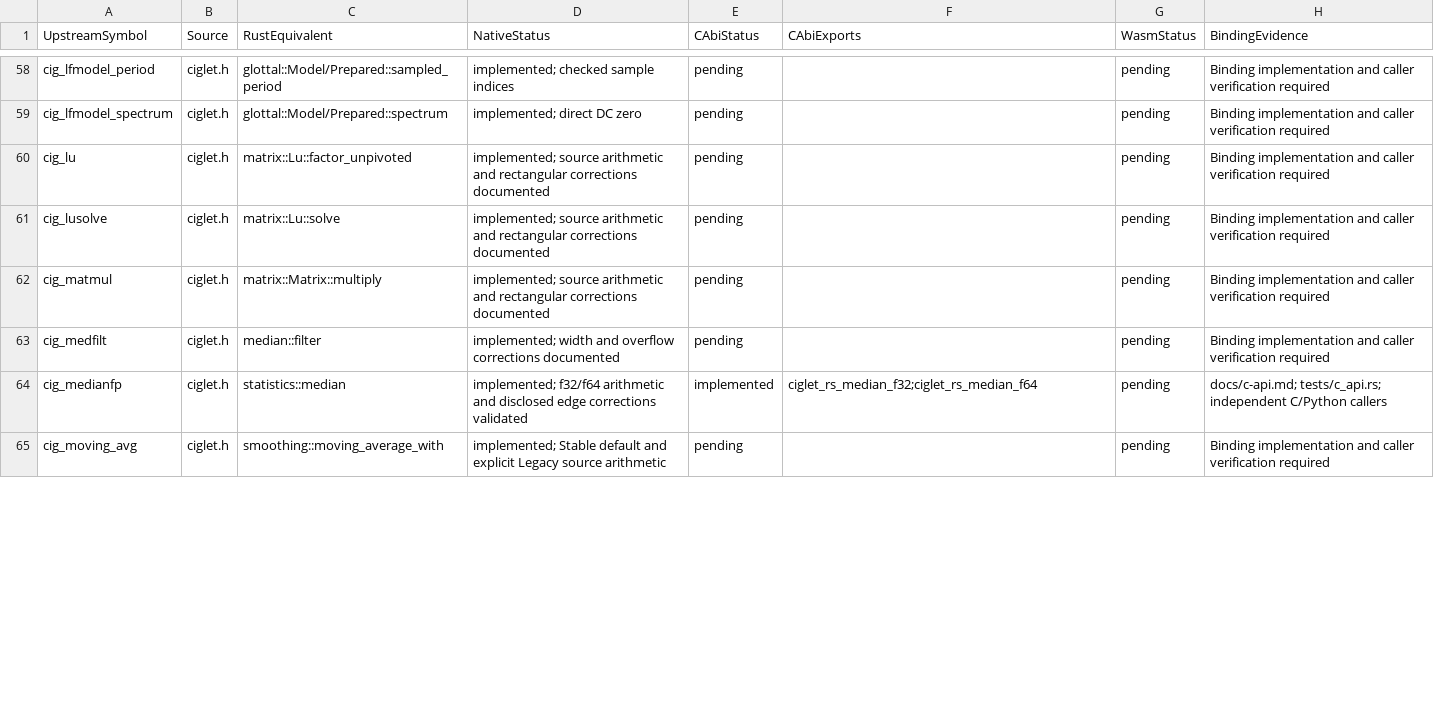
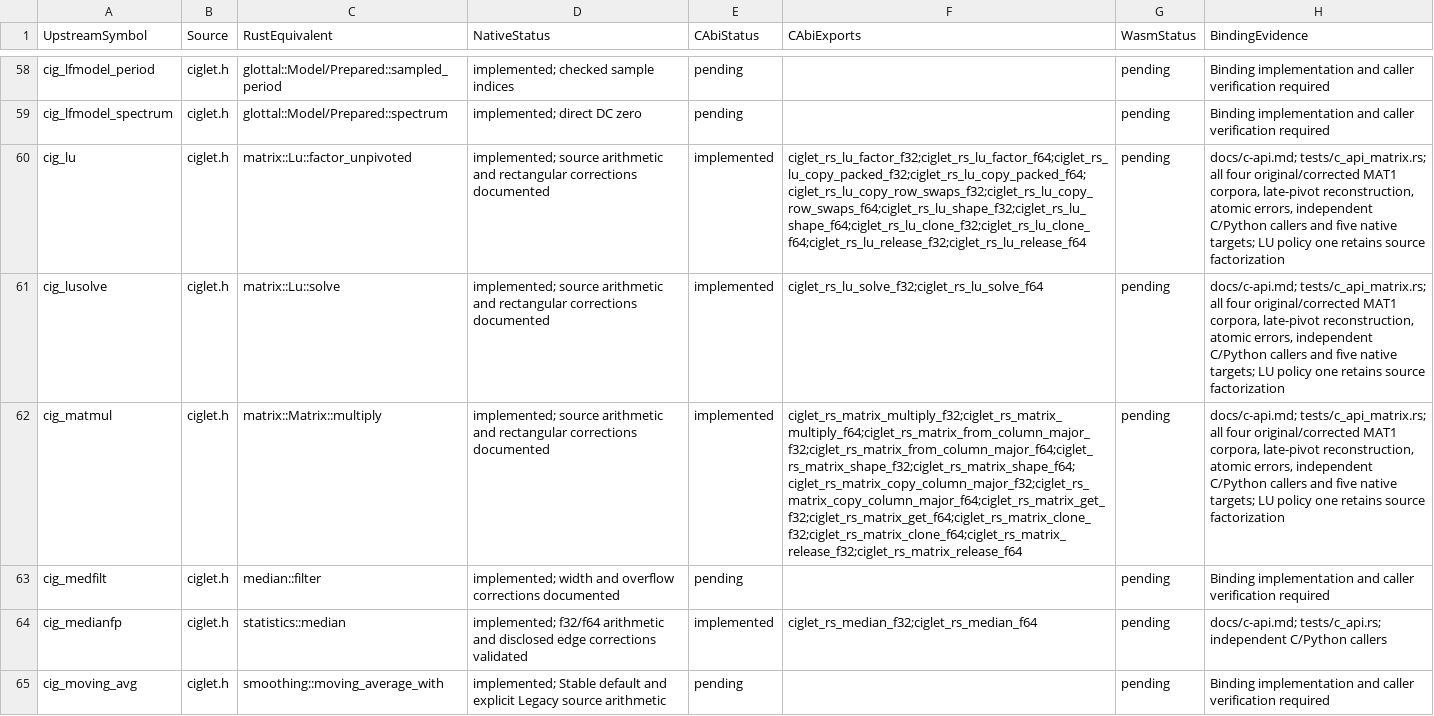
Before and after one commit to Lqm1/ciglet-rs, a CSV file: docs/binding-inventory.csv, drawn as a sheet; only a part is shown, gaps mark what is left out; the diff covers the shown part only; the diff names each change by its address in the sheet, - before the commit and + after, or states it on an @@ line.

Commit message:
feat: expose owned matrices and complete LU factors through C

```diff
--- a/docs/binding-inventory.csv
+++ b/docs/binding-inventory.csv
-E60:E62 (CAbiStatus): pending
+E60:E62 (CAbiStatus): implemented
-F60 (CAbiExports): (empty)
+F60 (CAbiExports): ciglet_rs_lu_factor_f32;ciglet_rs_lu_factor_f64;ciglet_rs_lu_copy_packed_f32;ciglet_rs_lu_copy_packed_f64;ciglet_rs_lu_copy_row_swaps_f32;ciglet_rs_lu_copy_row_swaps_f64;ciglet_rs_lu_shape_f32;ciglet_rs_lu_shape_f64;ciglet_rs_lu_clone_f32;ciglet_rs_lu_clone_f64;ciglet_rs_lu_release_f32;ciglet_rs_lu_release_f64
-H60:H62 (BindingEvidence): Binding implementation and caller verification required
+H60:H62 (BindingEvidence): docs/c-api.md; tests/c_api_matrix.rs; all four original/corrected MAT1 corpora, late-pivot reconstruction, atomic errors, independent C/Python callers and five native targets; LU policy one retains source factorization
-F61 (CAbiExports): (empty)
+F61 (CAbiExports): ciglet_rs_lu_solve_f32;ciglet_rs_lu_solve_f64
-F62 (CAbiExports): (empty)
+F62 (CAbiExports): ciglet_rs_matrix_multiply_f32;ciglet_rs_matrix_multiply_f64;ciglet_rs_matrix_from_column_major_f32;ciglet_rs_matrix_from_column_major_f64;ciglet_rs_matrix_shape_f32;ciglet_rs_matrix_shape_f64;ciglet_rs_matrix_copy_column_major_f32;ciglet_rs_matrix_copy_column_major_f64;ciglet_rs_matrix_get_f32;ciglet_rs_matrix_get_f64;ciglet_rs_matrix_clone_f32;ciglet_rs_matrix_clone_f64;ciglet_rs_matrix_release_f32;ciglet_rs_matrix_release_f64
```
Also changed, not shown: 36 edited cells elsewhere in this file, 9 other files.
